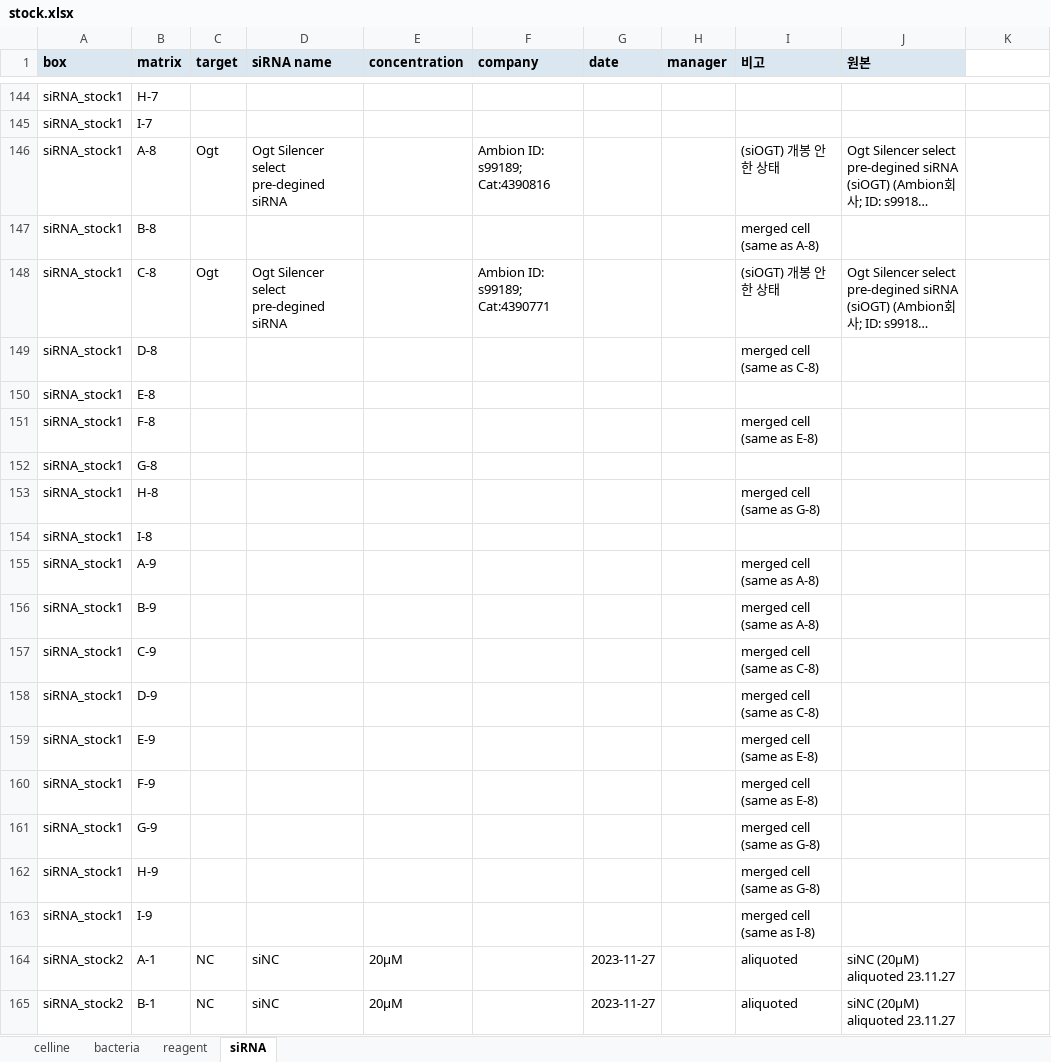
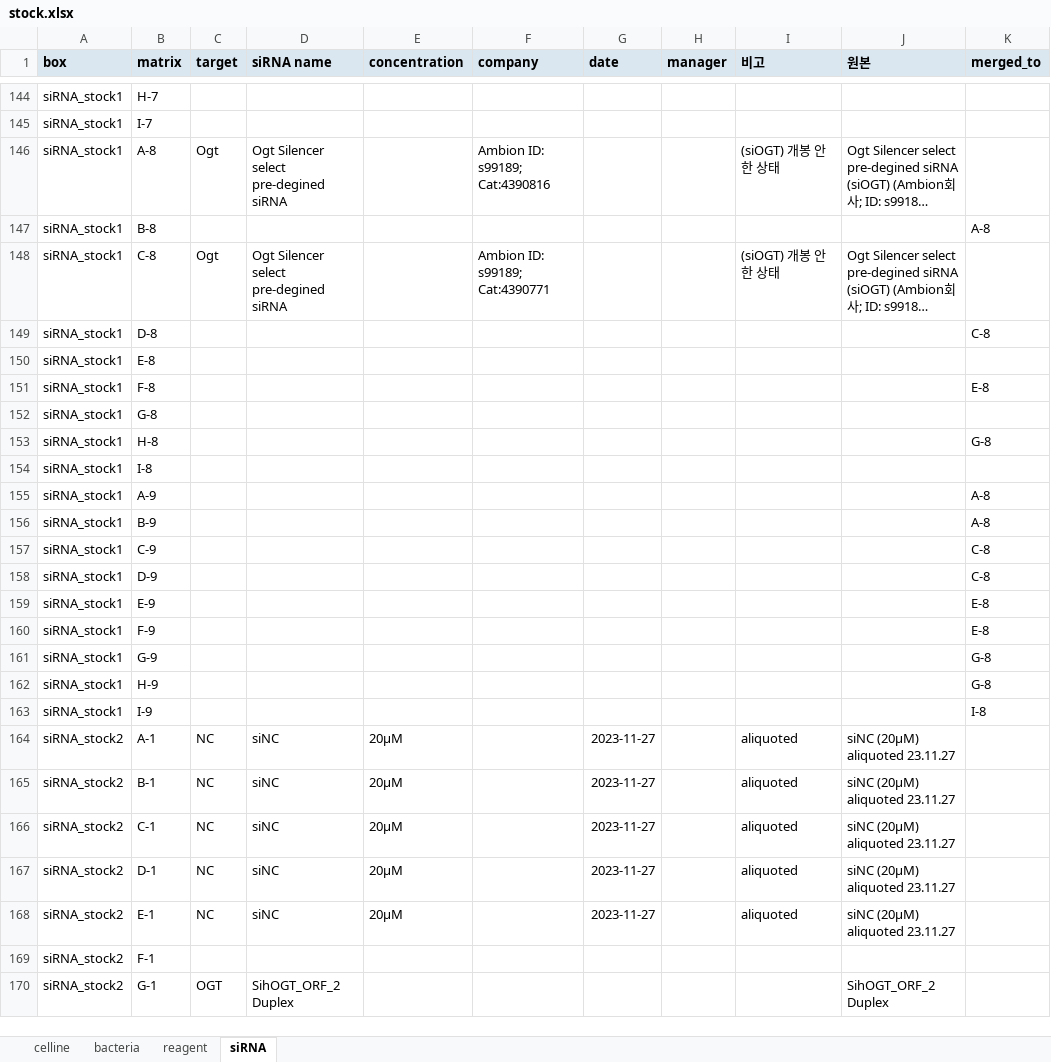
Before and after one commit to splab8247/lab-stock, an Excel workbook: stock.xlsx, sheet siRNA, drawn as a sheet; only a part is shown, gaps mark what is left out; the shorter side is filled out with more unchanged rows; long unchanged cells end in …; values as stored, in another font and other column widths than the file's, no borders; the diff names each change by its address in the sheet, - before the commit and + after, or states it on an @@ line.

Commit message:
stock.xlsx 자동 갱신

```diff
--- a/stock.xlsx (sheet siRNA)
+++ b/stock.xlsx (sheet siRNA)
-K1: (empty)
+K1: merged_to
-K1 fill: none
+K1 fill: #DAE6F0
-I147 (비고): merged cell (same as A-8)
+I147 (비고): (empty)
-K147 (merged_to): (empty)
+K147 (merged_to): A-8
-I149 (비고): merged cell (same as C-8)
+I149 (비고): (empty)
-K149 (merged_to): (empty)
+K149 (merged_to): C-8
-I151 (비고): merged cell (same as E-8)
+I151 (비고): (empty)
-K151 (merged_to): (empty)
+K151 (merged_to): E-8
-I153 (비고): merged cell (same as G-8)
+I153 (비고): (empty)
-K153 (merged_to): (empty)
+K153 (merged_to): G-8
-I155:I156 (비고): merged cell (same as A-8)
+I155:I156 (비고): (empty)
-K155:K156 (merged_to): (empty)
+K155:K156 (merged_to): A-8
-I157:I158 (비고): merged cell (same as C-8)
+I157:I158 (비고): (empty)
-K157:K158 (merged_to): (empty)
+K157:K158 (merged_to): C-8
-I159:I160 (비고): merged cell (same as E-8)
+I159:I160 (비고): (empty)
-K159:K160 (merged_to): (empty)
+K159:K160 (merged_to): E-8
-I161:I162 (비고): merged cell (same as G-8)
+I161:I162 (비고): (empty)
-K161:K162 (merged_to): (empty)
+K161:K162 (merged_to): G-8
-I163 (비고): merged cell (same as I-8)
+I163 (비고): (empty)
-K163 (merged_to): (empty)
+K163 (merged_to): I-8
```
Also changed, not shown: sheet bacteria, sheet reagent, sheet celline.
